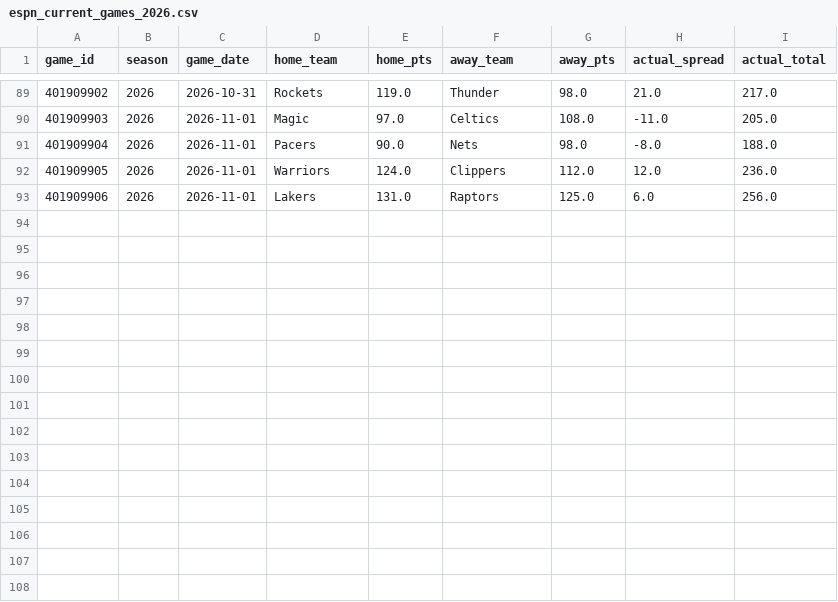
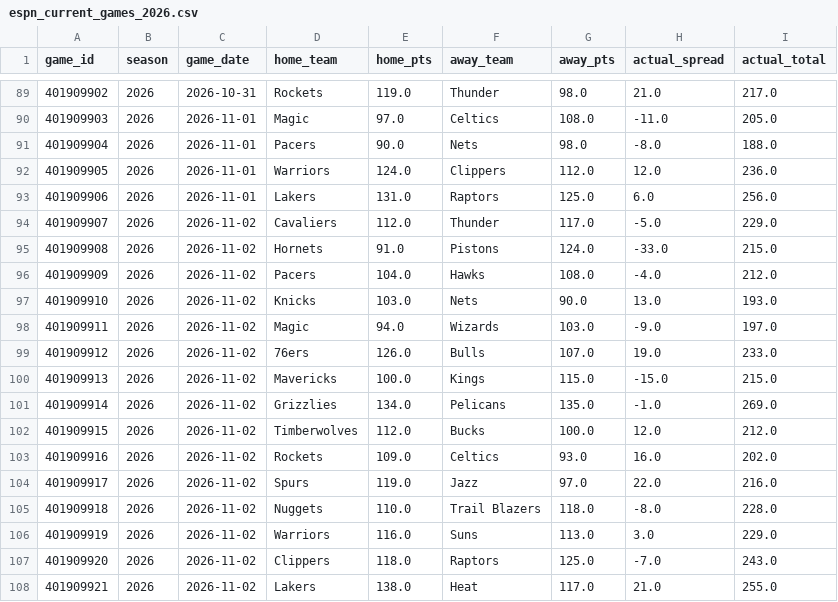
Before and after one commit to bigtyme2k3/Nba-model, a CSV file: data/raw/espn_current_games_2026.csv, drawn as a sheet; only a part is shown, gaps mark what is left out.

```diff
--- a/data/raw/espn_current_games_2026.csv
+++ b/data/raw/espn_current_games_2026.csv
@@ -93 +93,16 @@ game_id,season,game_date,home_team,home_pts,away_team,away_pts,actual_spread,act
 401909906,2026,2026-11-01,Lakers,131.0,Raptors,125.0,6.0,256.0
+401909907,2026,2026-11-02,Cavaliers,112.0,Thunder,117.0,-5.0,229.0
+401909908,2026,2026-11-02,Hornets,91.0,Pistons,124.0,-33.0,215.0
+401909909,2026,2026-11-02,Pacers,104.0,Hawks,108.0,-4.0,212.0
+401909910,2026,2026-11-02,Knicks,103.0,Nets,90.0,13.0,193.0
+401909911,2026,2026-11-02,Magic,94.0,Wizards,103.0,-9.0,197.0
+401909912,2026,2026-11-02,76ers,126.0,Bulls,107.0,19.0,233.0
+401909913,2026,2026-11-02,Mavericks,100.0,Kings,115.0,-15.0,215.0
+401909914,2026,2026-11-02,Grizzlies,134.0,Pelicans,135.0,-1.0,269.0
+401909915,2026,2026-11-02,Timberwolves,112.0,Bucks,100.0,12.0,212.0
+401909916,2026,2026-11-02,Rockets,109.0,Celtics,93.0,16.0,202.0
+401909917,2026,2026-11-02,Spurs,119.0,Jazz,97.0,22.0,216.0
+401909918,2026,2026-11-02,Nuggets,110.0,Trail Blazers,118.0,-8.0,228.0
+401909919,2026,2026-11-02,Warriors,116.0,Suns,113.0,3.0,229.0
+401909920,2026,2026-11-02,Clippers,118.0,Raptors,125.0,-7.0,243.0
+401909921,2026,2026-11-02,Lakers,138.0,Heat,117.0,21.0,255.0
```
Also changed, not shown: data/processed/player_profiles_latest.csv, data/processed/rotation_profiles_latest.csv, 35 other files.
